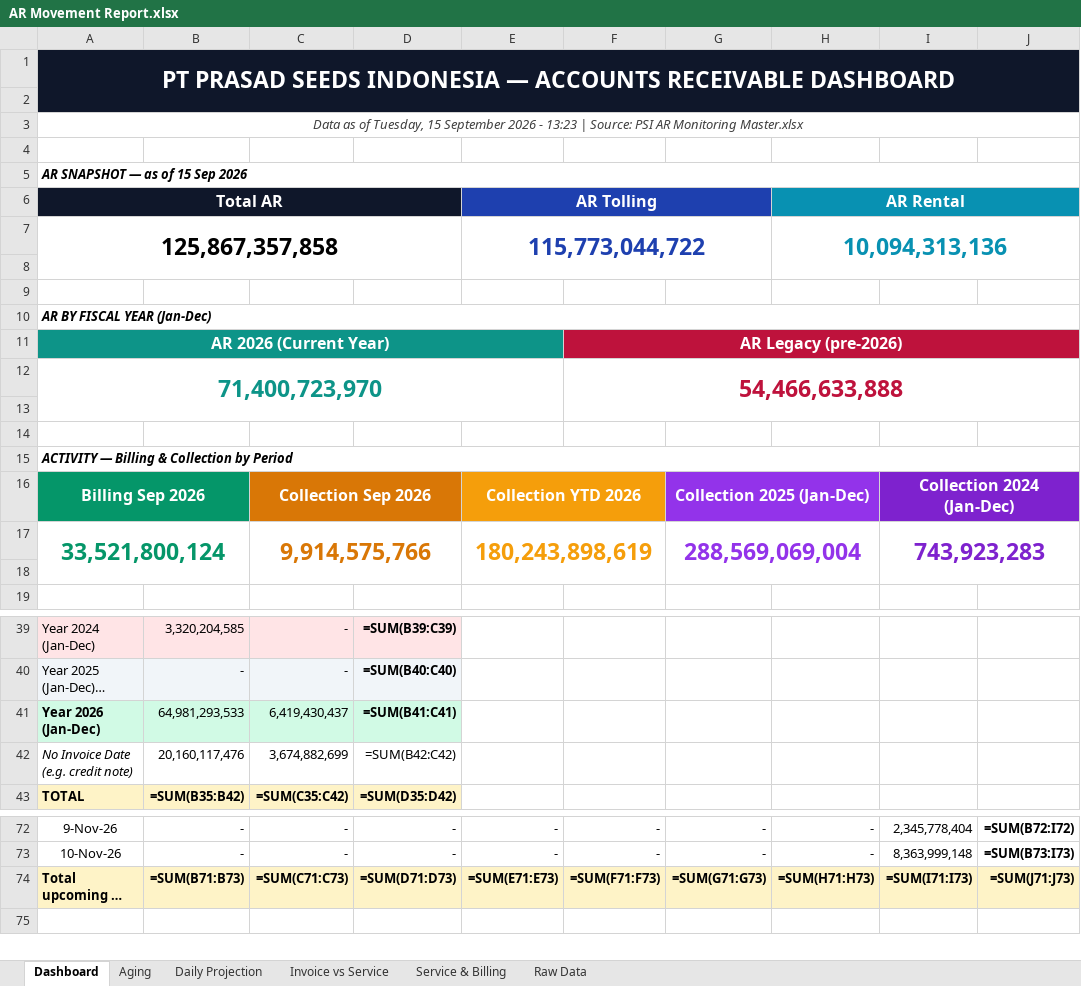
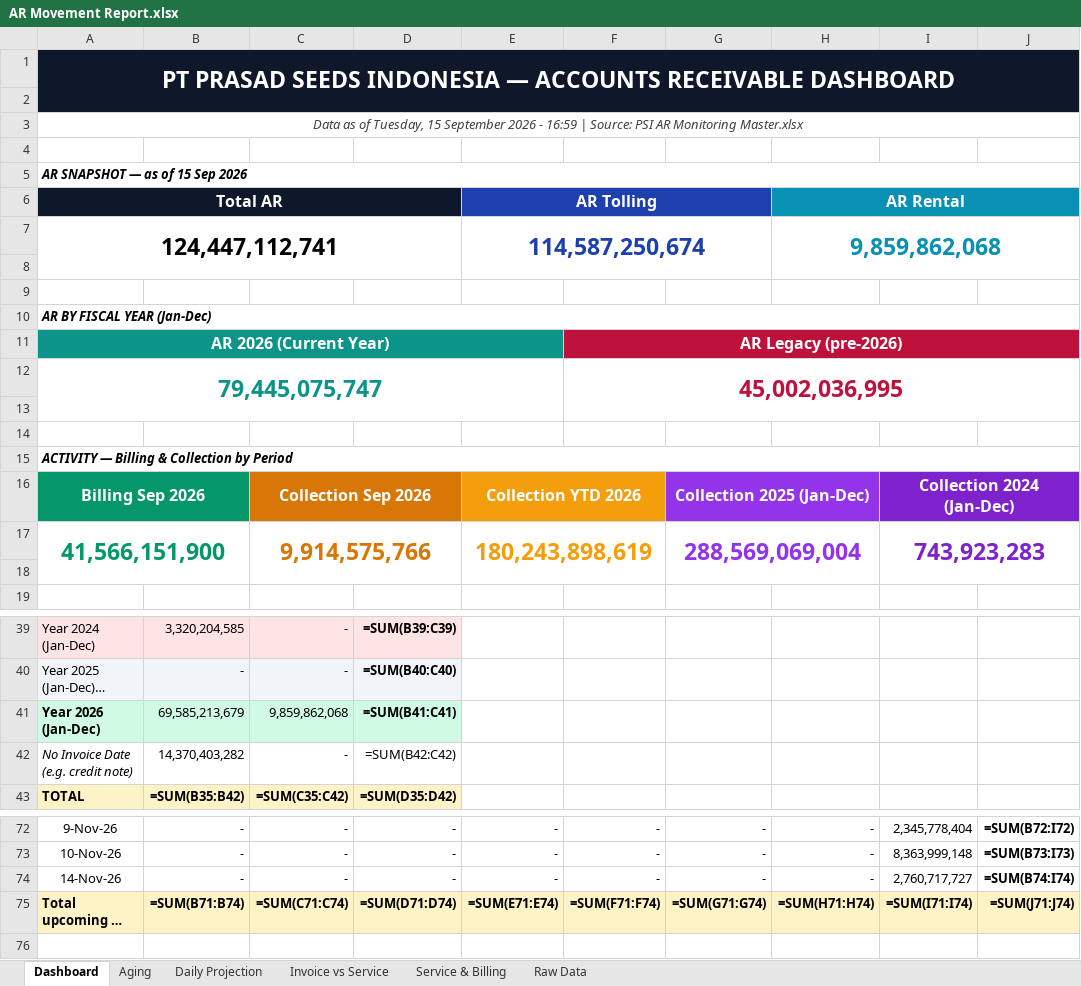
Before and after one commit to finmanagerindonesia-dev/psi-ar-dashboard, an Excel workbook: AR Movement Report.xlsx, sheet Dashboard, drawn as a sheet; only a part is shown, gaps mark what is left out; long unchanged cells end in …; values as stored, in another font and other column widths than the file's, no borders; formulas without a stored value are shown as written; removed rows and columns are numbered as before the commit, all else as after; the diff covers the shown part only; the diff names each change by its address in the sheet, - before the commit and + after, or states it on an @@ line.

Commit message:
Auto-deploy AR dashboard 2026-09-15 16:59

```diff
--- a/AR Movement Report.xlsx (sheet Dashboard)
+++ b/AR Movement Report.xlsx (sheet Dashboard)
-A3: …2026 - 13:23 | Source:…
+A3: …2026 - 16:59 | Source:…
-row 7: 125,867,357,858 |  |  |  | 115,773,044,722 |  |  | 10,094,313,136
+row 7: 124,447,112,741 |  |  |  | 114,587,250,674 |  |  | 9,859,862,068
-row 12: 71,400,723,970 |  |  |  |  | 54,466,633,888
+row 12: 79,445,075,747 |  |  |  |  | 45,002,036,995
-A17: 33,521,800,124
+A17: 41,566,151,900
-B41: 64,981,293,533
+B41: 69,585,213,679
-C41: 6,419,430,437
+C41: 9,859,862,068
-B42: 20,160,117,476
+B42: 14,370,403,282
-C42: 3,674,882,699
+C42: -
+row 74: 14-Nov-26 | - | - | - | - | - | - | - | 2,760,717,727 | =SUM(B74:I74)
-B75: =SUM(B71:B73)
+B75: =SUM(B71:B74)
-C75: =SUM(C71:C73)
+C75: =SUM(C71:C74)
-D75: =SUM(D71:D73)
+D75: =SUM(D71:D74)
-E75: =SUM(E71:E73)
+E75: =SUM(E71:E74)
-F75: =SUM(F71:F73)
+F75: =SUM(F71:F74)
-G75: =SUM(G71:G73)
+G75: =SUM(G71:G74)
-H75: =SUM(H71:H73)
+H75: =SUM(H71:H74)
-I75: =SUM(I71:I73)
+I75: =SUM(I71:I74)
-J75: =SUM(J71:J73)
+J75: =SUM(J71:J74)
```
Also changed, not shown: 9 edited cells and cell formats elsewhere in this sheet, sheet Raw Data, sheet Daily Projection, sheet Invoice vs Service, sheet Aging, sheet Service & Billing.
